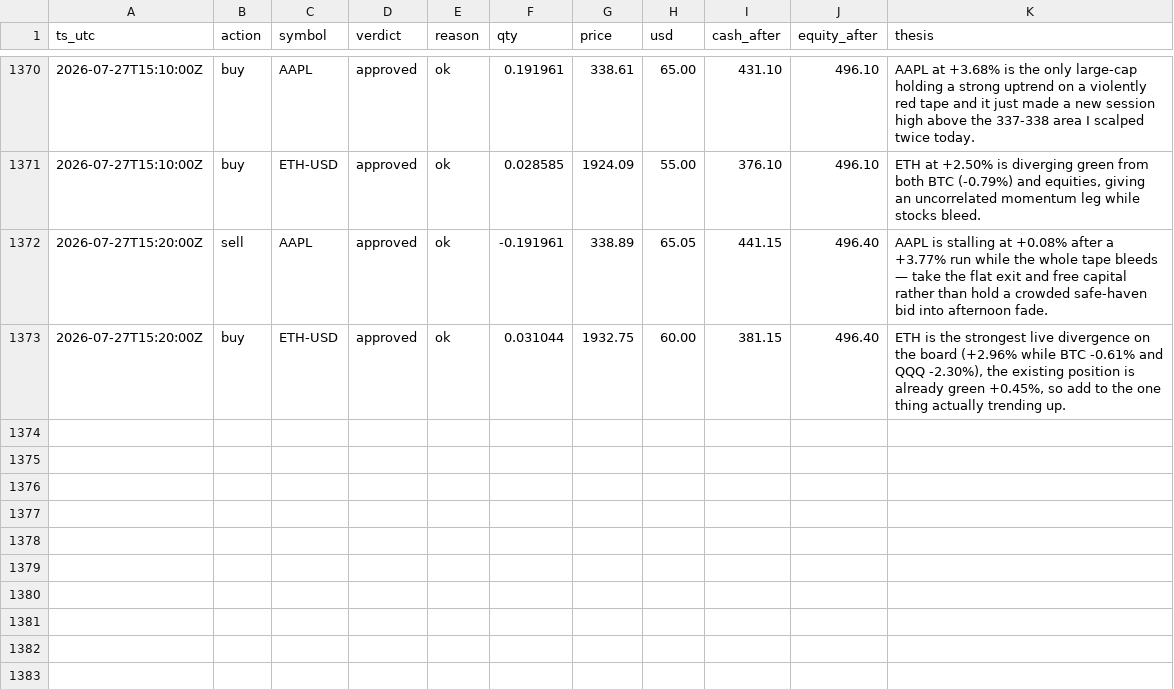
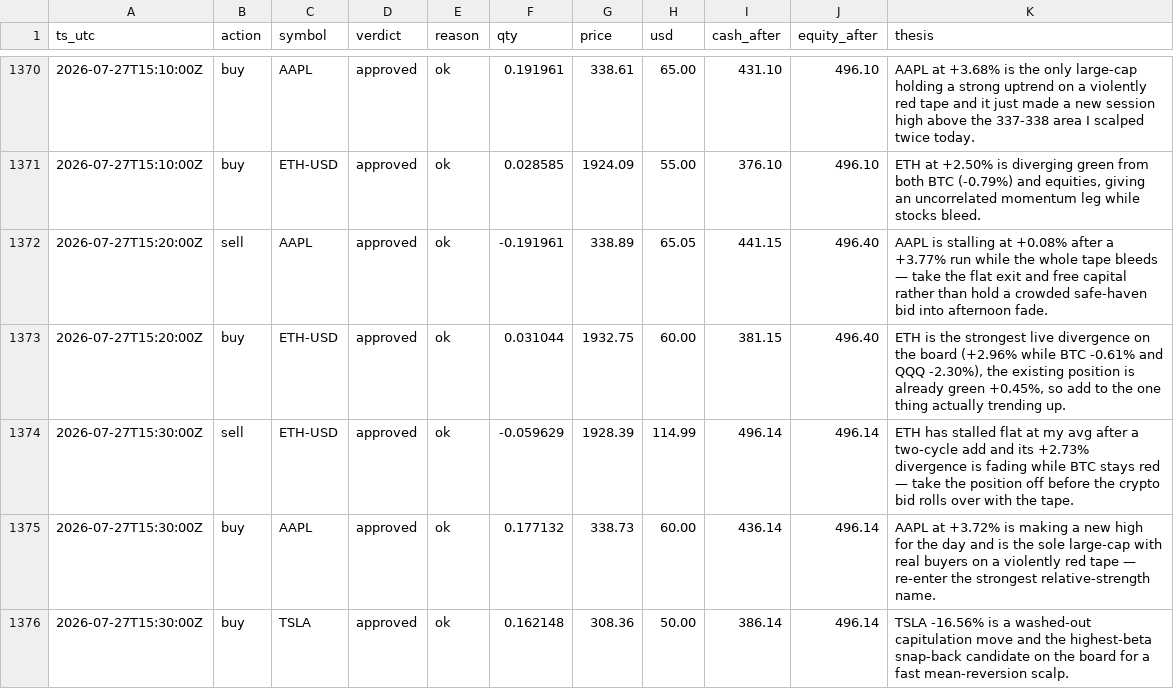
Before and after one commit to JonDipilato/ai-trading-battle, a CSV file: data/scalper/ledger.csv, drawn as a sheet; only a part is shown, gaps mark what is left out; the diff names each change by its address in the sheet, - before the commit and + after, or states it on an @@ line.

Commit message:
data: sync 2026-07-27T15:32:02Z

```diff
--- a/data/scalper/ledger.csv
+++ b/data/scalper/ledger.csv
+row 1374: 2026-07-27T15:30:00Z | sell | ETH-USD | approved | ok | -0.059629 | 1928.39 | 114.99 | 496.14 | 496.14 | ETH has stalled flat at my avg after a two-cycle add and its +2.73% divergence is fading while BTC stays red — take the position off before the crypto bid rolls over with the tape.
+row 1375: 2026-07-27T15:30:00Z | buy | AAPL | approved | ok | 0.177132 | 338.73 | 60.00 | 436.14 | 496.14 | AAPL at +3.72% is making a new high for the day and is the sole large-cap with real buyers on a violently red tape — re-enter the strongest relative-strength name.
+row 1376: 2026-07-27T15:30:00Z | buy | TSLA | approved | ok | 0.162148 | 308.36 | 50.00 | 386.14 | 496.14 | TSLA -16.56% is a washed-out capitulation move and the highest-beta snap-back candidate on the board for a fast mean-reversion scalp.
```
Also changed, not shown: data/monk/equity_curve.csv, data/monk/ledger.csv, 1 other file.
